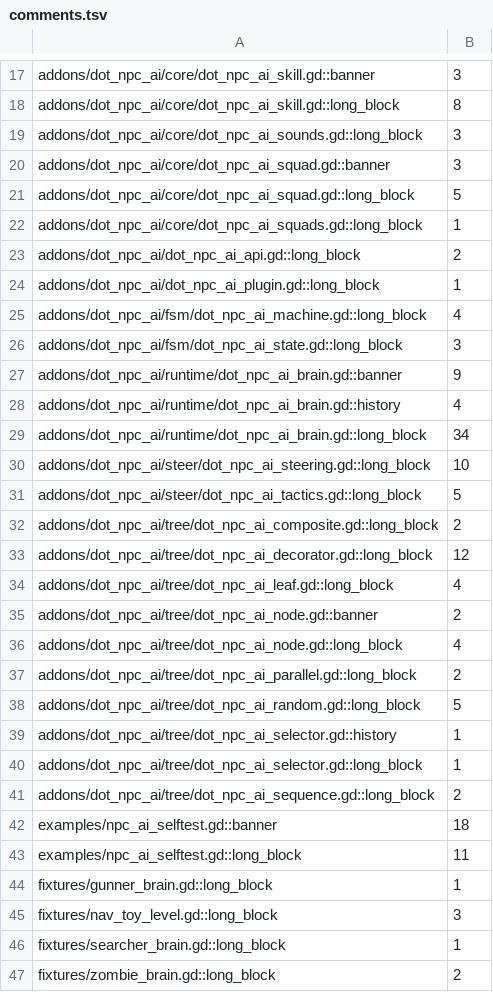
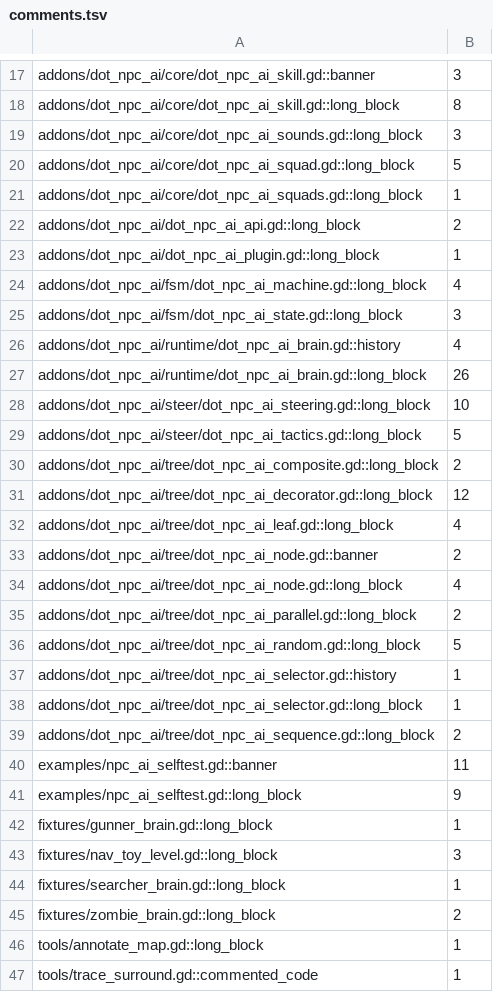
Before and after one commit to modcommunity/dot-npc-ai, a TSV file: ci/efficiency/comments.tsv, drawn as a sheet; only a part is shown, gaps mark what is left out; the shorter side is filled out with more unchanged rows.

```diff
--- a/ci/efficiency/comments.tsv
+++ b/ci/efficiency/comments.tsv
@@ -19,3 +19,2 @@ addons/dot_npc_ai/core/dot_npc_ai_skill.gd::long_block	8
 addons/dot_npc_ai/core/dot_npc_ai_sounds.gd::long_block	3
-addons/dot_npc_ai/core/dot_npc_ai_squad.gd::banner	3
 addons/dot_npc_ai/core/dot_npc_ai_squad.gd::long_block	5
@@ -26,5 +25,4 @@ addons/dot_npc_ai/fsm/dot_npc_ai_machine.gd::long_block	4
 addons/dot_npc_ai/fsm/dot_npc_ai_state.gd::long_block	3
-addons/dot_npc_ai/runtime/dot_npc_ai_brain.gd::banner	9
 addons/dot_npc_ai/runtime/dot_npc_ai_brain.gd::history	4
-addons/dot_npc_ai/runtime/dot_npc_ai_brain.gd::long_block	34
+addons/dot_npc_ai/runtime/dot_npc_ai_brain.gd::long_block	26
 addons/dot_npc_ai/steer/dot_npc_ai_steering.gd::long_block	10
@@ -41,4 +39,4 @@ addons/dot_npc_ai/tree/dot_npc_ai_selector.gd::long_block	1
 addons/dot_npc_ai/tree/dot_npc_ai_sequence.gd::long_block	2
-examples/npc_ai_selftest.gd::banner	18
-examples/npc_ai_selftest.gd::long_block	11
+examples/npc_ai_selftest.gd::banner	11
+examples/npc_ai_selftest.gd::long_block	9
 fixtures/gunner_brain.gd::long_block	1
```
Also changed, not shown: ci/efficiency/size.tsv, 16 other files.
